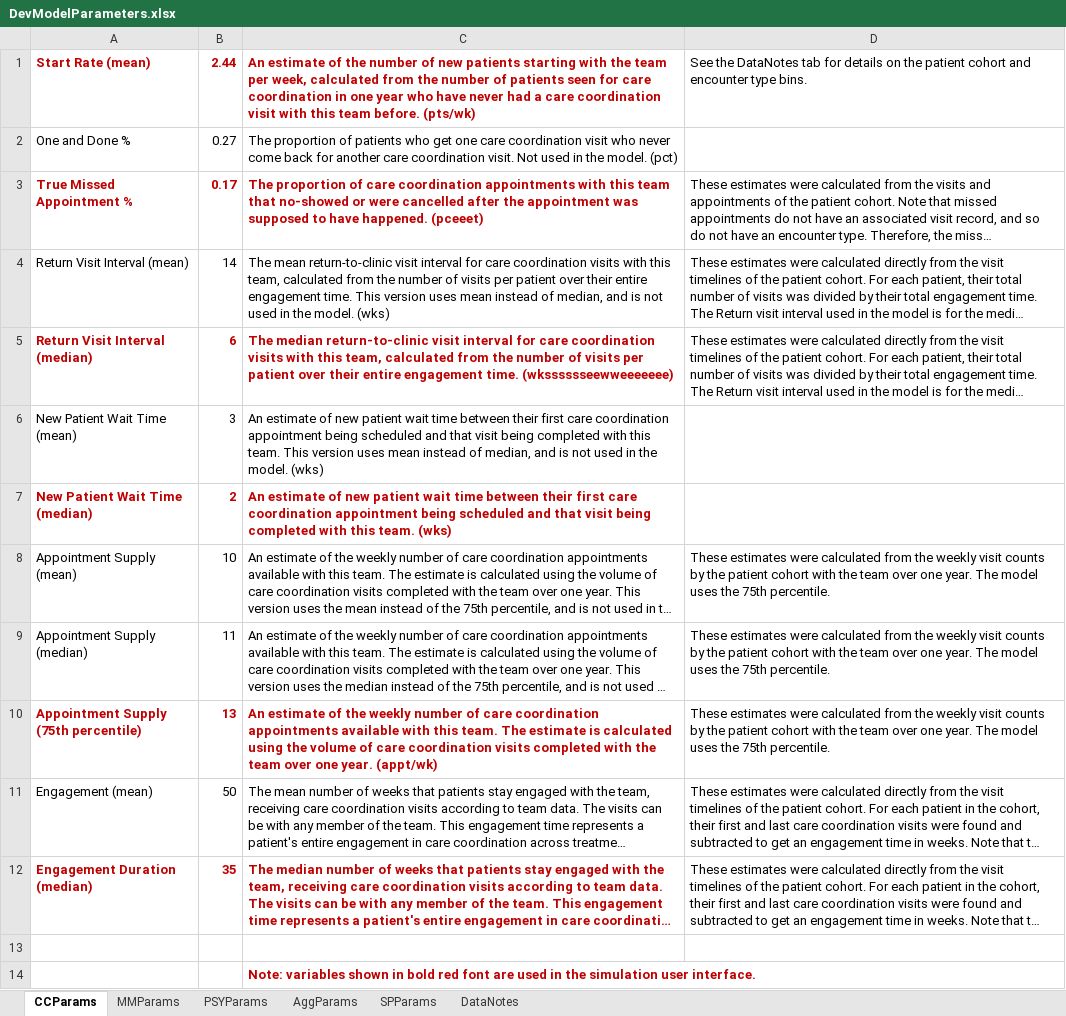
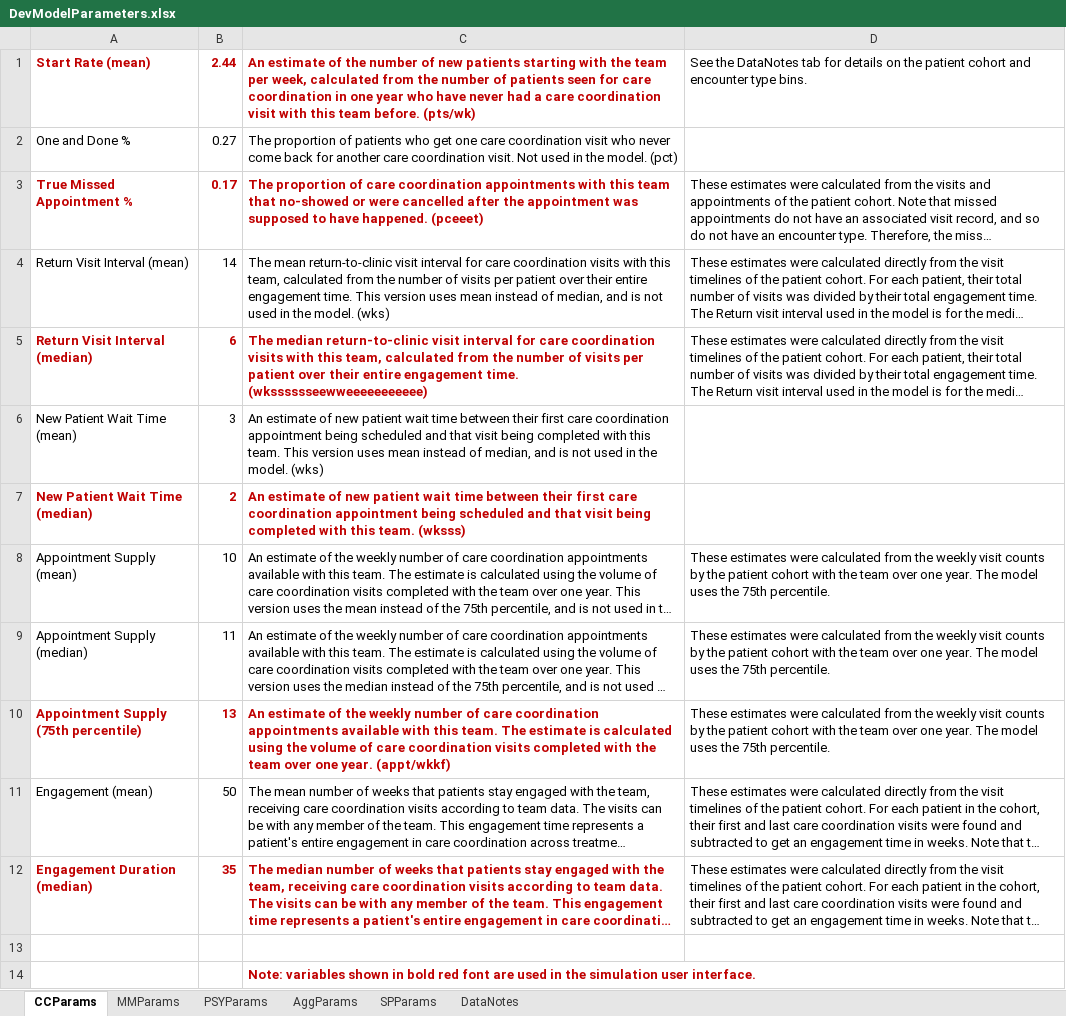
Before and after one commit to hirenp-esquare/Sample, an Excel workbook: models/DevModelParameters.xlsx, sheet CCParams, drawn as a sheet; long unchanged cells end in …; values as stored, in another font and other column widths than the file's, no borders; the diff names each change by its address in the sheet, - before the commit and + after, or states it on an @@ line.

Commit message:
by Power Automate

```diff
--- a/models/DevModelParameters.xlsx (sheet CCParams)
+++ b/models/DevModelParameters.xlsx (sheet CCParams)
-C5: …engagement time. (wksssssseewweeeeeee)
+C5: …engagement time. (wksssssseewweeeeeeeeeee)
-C7: …this team. (wks)
+C7: …this team. (wksss)
-C10: …one year. (appt/wk)
+C10: …one year. (appt/wkkf)
```
